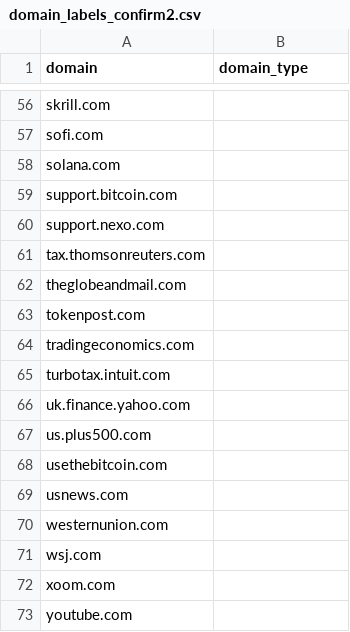
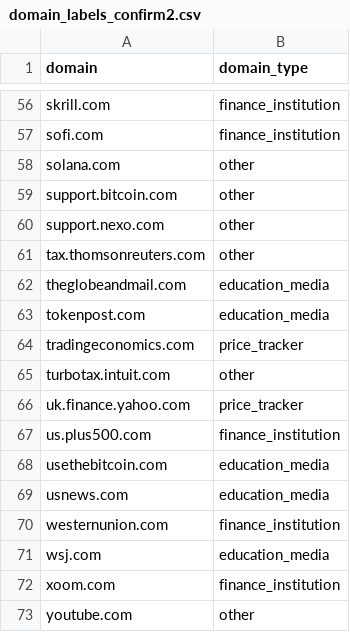
Before and after one commit to Toms-x/geo-benchmark, a CSV file: analysis/domain_labels_confirm2.csv, drawn as a sheet; only a part is shown, gaps mark what is left out; the diff covers the shown part only; the diff names each change by its address in the sheet, - before the commit and + after, or states it on an @@ line.

Commit message:
Fill confirmation 2 domain labels using apply_confirm2_labels.py from commit 5ec3c9e, before any results

```diff
--- a/analysis/domain_labels_confirm2.csv
+++ b/analysis/domain_labels_confirm2.csv
-B56:B57 (domain_type): (empty)
+B56:B57 (domain_type): finance_institution
-B58:B61 (domain_type): (empty)
+B58:B61 (domain_type): other
-B62:B63 (domain_type): (empty)
+B62:B63 (domain_type): education_media
-B64 (domain_type): (empty)
+B64 (domain_type): price_tracker
-B65 (domain_type): (empty)
+B65 (domain_type): other
-B66 (domain_type): (empty)
+B66 (domain_type): price_tracker
-B67 (domain_type): (empty)
+B67 (domain_type): finance_institution
-B68:B69 (domain_type): (empty)
+B68:B69 (domain_type): education_media
-B70 (domain_type): (empty)
+B70 (domain_type): finance_institution
-B71 (domain_type): (empty)
+B71 (domain_type): education_media
-B72 (domain_type): (empty)
+B72 (domain_type): finance_institution
-B73 (domain_type): (empty)
+B73 (domain_type): other
```
Also changed, not shown: 54 edited cells elsewhere in this file.
